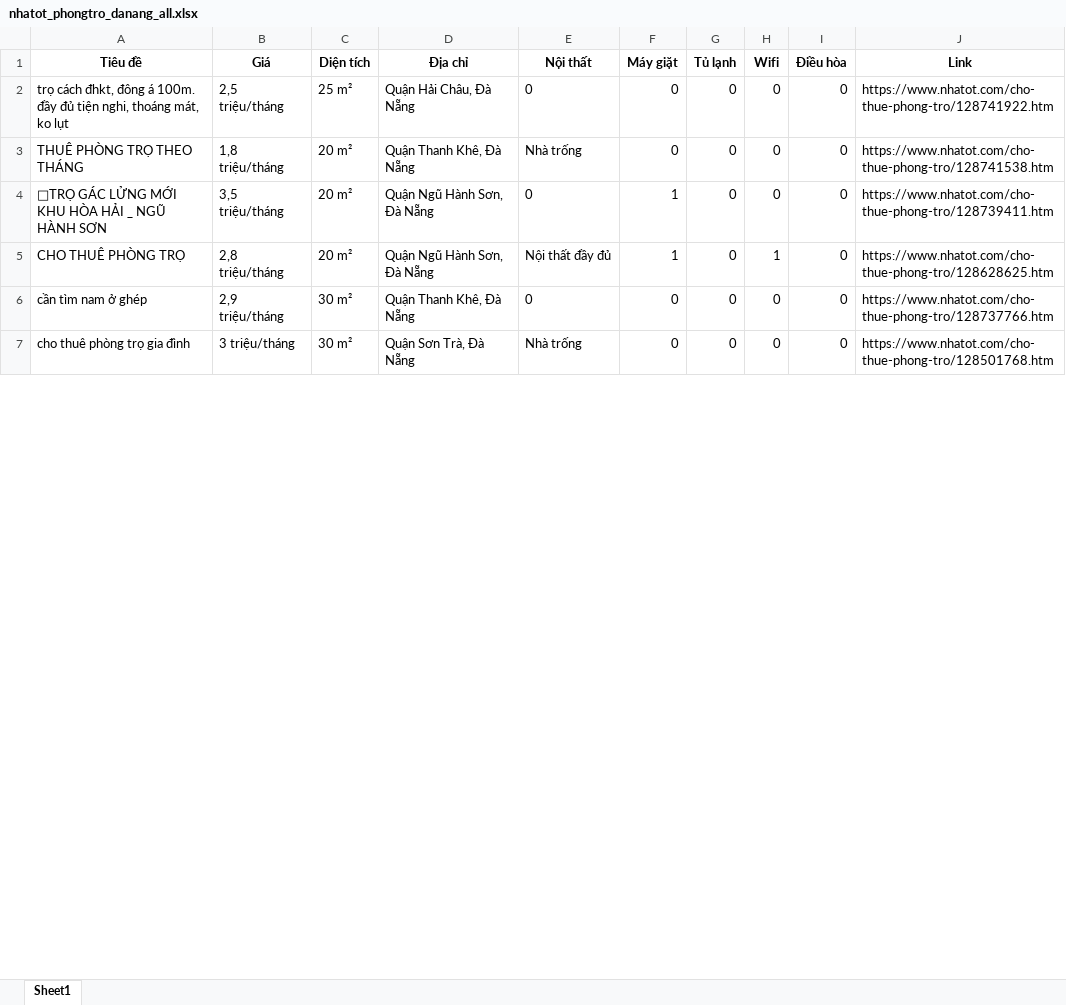
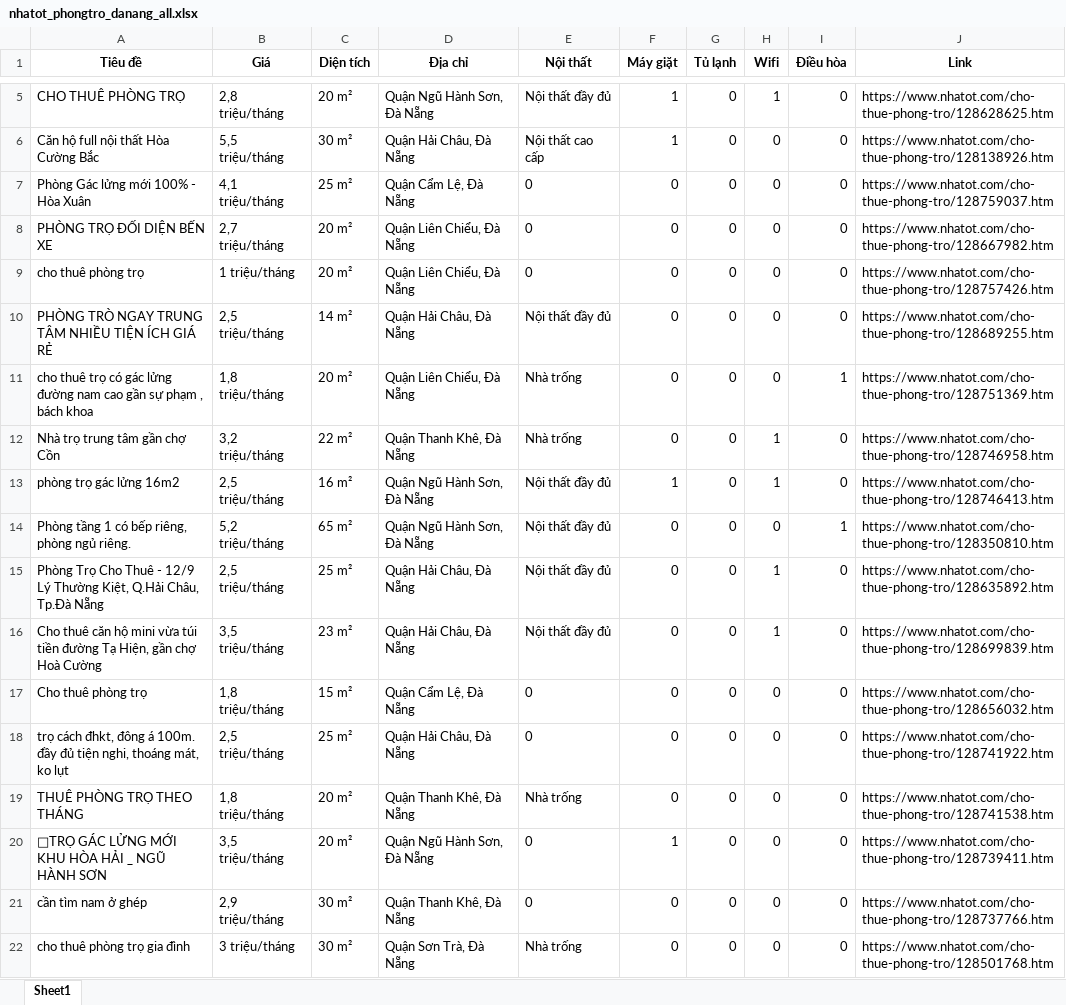
Before and after one commit to 5ude-k/c-o-d-li-u-ph-ng-tr-, an Excel workbook: nhatot_phongtro_danang_all.xlsx, sheet Sheet1, drawn as a sheet; only a part is shown, gaps mark what is left out; values as stored, in another font and other column widths than the file's, no borders; the diff covers the shown part only; the diff names each change by its address in the sheet, - before the commit and + after, or states it on an @@ line.

```diff
--- a/nhatot_phongtro_danang_all.xlsx (sheet Sheet1)
+++ b/nhatot_phongtro_danang_all.xlsx (sheet Sheet1)
+row 6: Căn hộ full nội thất Hòa Cường Bắc | 5,5 triệu/tháng | 30 m² | Quận Hải Châu, Đà Nẵng | Nội thất cao cấp | 1 | 0 | 0 | 0 | https://www.nhatot.com/cho-thue-phong-tro/128138926.htm
+row 7: Phòng Gác lửng mới 100% - Hòa Xuân | 4,1 triệu/tháng | 25 m² | Quận Cẩm Lệ, Đà Nẵng | 0 | 0 | 0 | 0 | 0 | https://www.nhatot.com/cho-thue-phong-tro/128759037.htm
+row 8: PHÒNG TRỌ ĐỐI DIỆN BẾN XE | 2,7 triệu/tháng | 20 m² | Quận Liên Chiểu, Đà Nẵng | 0 | 0 | 0 | 0 | 0 | https://www.nhatot.com/cho-thue-phong-tro/128667982.htm
+row 9: cho thuê phòng trọ | 1 triệu/tháng | 20 m² | Quận Liên Chiểu, Đà Nẵng | 0 | 0 | 0 | 0 | 0 | https://www.nhatot.com/cho-thue-phong-tro/128757426.htm
@@ row 9 moved to row 10: PHÒNG TRÒ NGAY TRUNG TÂM NHIỀU TIỆN ÍCH … @@
+row 11: cho thuê trọ có gác lửng đường nam cao gần sự phạm , bách khoa | 1,8 triệu/tháng | 20 m² | Quận Liên Chiểu, Đà Nẵng | Nhà trống | 0 | 0 | 0 | 1 | https://www.nhatot.com/cho-thue-phong-tro/128751369.htm
+row 12: Nhà trọ trung tâm gần chợ Cồn | 3,2 triệu/tháng | 22 m² | Quận Thanh Khê, Đà Nẵng | Nhà trống | 0 | 0 | 1 | 0 | https://www.nhatot.com/cho-thue-phong-tro/128746958.htm
+row 13: phòng trọ gác lửng 16m2 | 2,5 triệu/tháng | 16 m² | Quận Ngũ Hành Sơn, Đà Nẵng | Nội thất đầy đủ | 1 | 0 | 1 | 0 | https://www.nhatot.com/cho-thue-phong-tro/128746413.htm
@@ row 13 moved to row 14: Phòng tầng 1 có bếp riêng, phòng ngủ riê… @@
@@ row 14 moved to row 15: Phòng Trọ Cho Thuê - 12/9 Lý Thường Kiệt… @@
@@ row 18 moved to row 17: Cho thuê phòng trọ @@
```
Also changed, not shown: 4 added rows and 11 removed rows elsewhere in this sheet, 2 other files.
